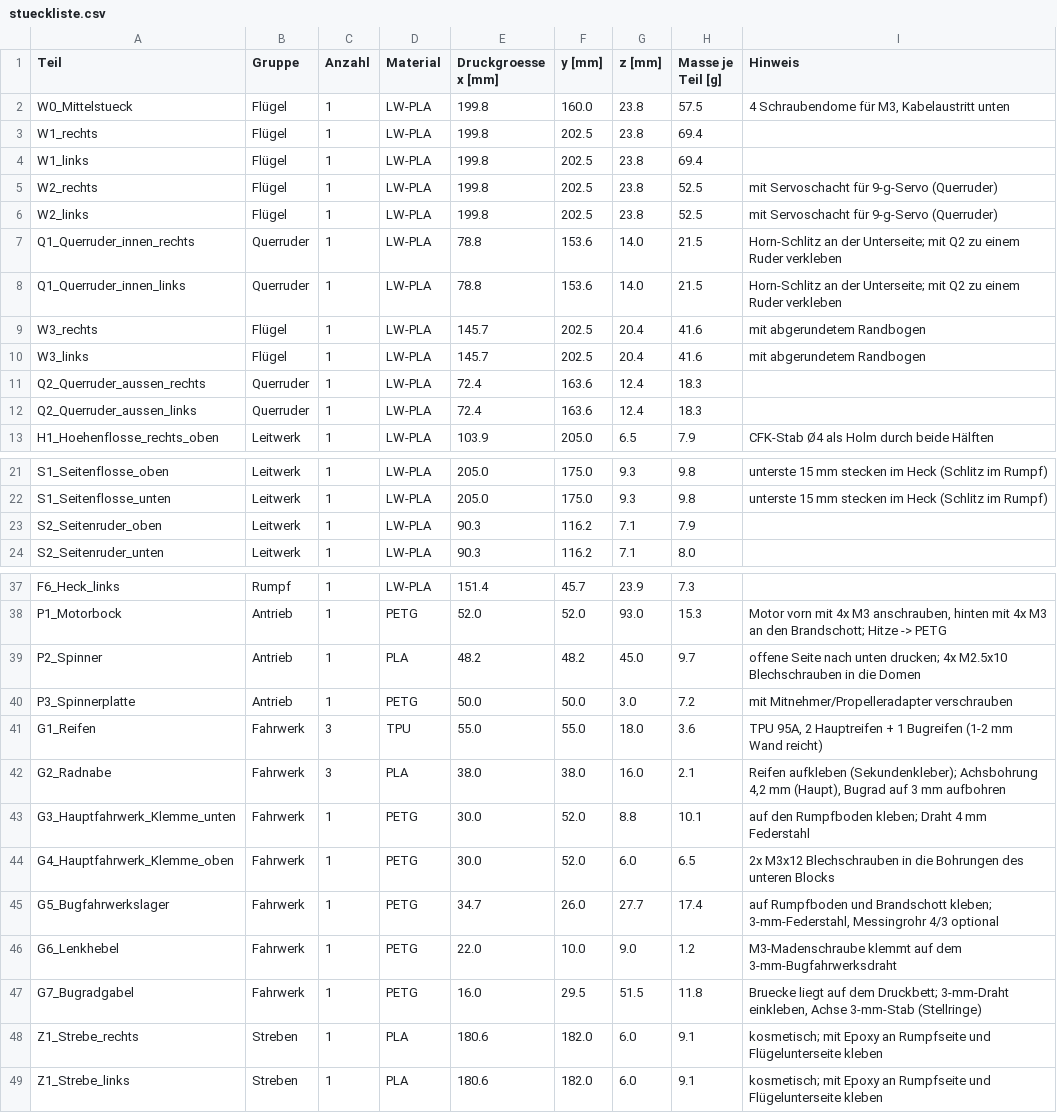
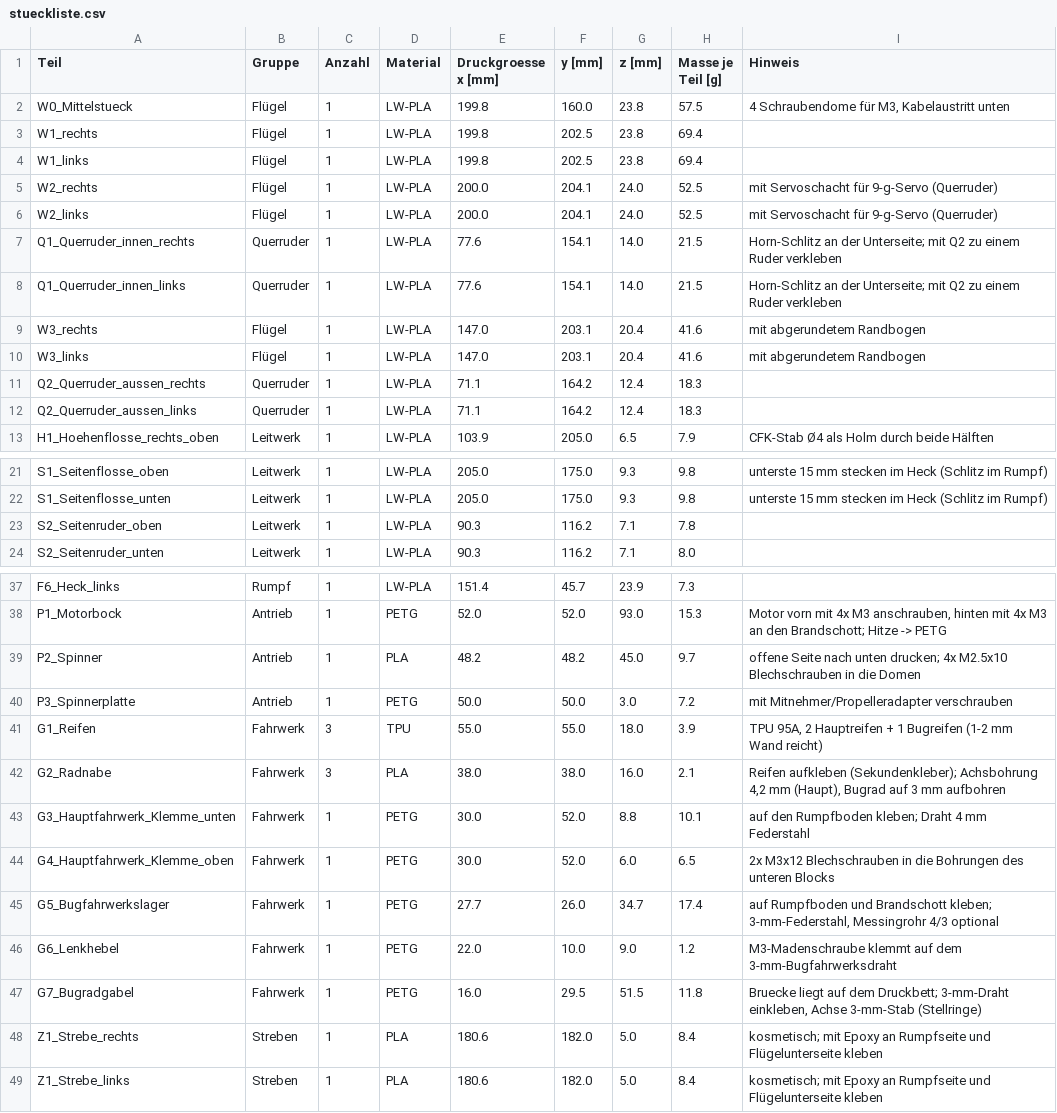
Before and after one commit to JonnyTheK1d/3D_Druck_RC_Flugzeug, a CSV file: docs/stueckliste.csv, drawn as a sheet; only a part is shown, gaps mark what is left out.

```diff
--- a/docs/stueckliste.csv
+++ b/docs/stueckliste.csv
@@ -4,10 +4,10 @@ W1_rechts;Flügel;1;LW-PLA;199.8;202.5;23.8;69.4;
 W1_links;Flügel;1;LW-PLA;199.8;202.5;23.8;69.4;
-W2_rechts;Flügel;1;LW-PLA;199.8;202.5;23.8;52.5;mit Servoschacht für 9-g-Servo (Querruder)
-W2_links;Flügel;1;LW-PLA;199.8;202.5;23.8;52.5;mit Servoschacht für 9-g-Servo (Querruder)
-Q1_Querruder_innen_rechts;Querruder;1;LW-PLA;78.8;153.6;14.0;21.5;"Horn-Schlitz an der Unterseite; mit Q2 zu einem Ruder verkleben"
-Q1_Querruder_innen_links;Querruder;1;LW-PLA;78.8;153.6;14.0;21.5;"Horn-Schlitz an der Unterseite; mit Q2 zu einem Ruder verkleben"
-W3_rechts;Flügel;1;LW-PLA;145.7;202.5;20.4;41.6;mit abgerundetem Randbogen
-W3_links;Flügel;1;LW-PLA;145.7;202.5;20.4;41.6;mit abgerundetem Randbogen
-Q2_Querruder_aussen_rechts;Querruder;1;LW-PLA;72.4;163.6;12.4;18.3;
-Q2_Querruder_aussen_links;Querruder;1;LW-PLA;72.4;163.6;12.4;18.3;
+W2_rechts;Flügel;1;LW-PLA;200.0;204.1;24.0;52.5;mit Servoschacht für 9-g-Servo (Querruder)
+W2_links;Flügel;1;LW-PLA;200.0;204.1;24.0;52.5;mit Servoschacht für 9-g-Servo (Querruder)
+Q1_Querruder_innen_rechts;Querruder;1;LW-PLA;77.6;154.1;14.0;21.5;"Horn-Schlitz an der Unterseite; mit Q2 zu einem Ruder verkleben"
+Q1_Querruder_innen_links;Querruder;1;LW-PLA;77.6;154.1;14.0;21.5;"Horn-Schlitz an der Unterseite; mit Q2 zu einem Ruder verkleben"
+W3_rechts;Flügel;1;LW-PLA;147.0;203.1;20.4;41.6;mit abgerundetem Randbogen
+W3_links;Flügel;1;LW-PLA;147.0;203.1;20.4;41.6;mit abgerundetem Randbogen
+Q2_Querruder_aussen_rechts;Querruder;1;LW-PLA;71.1;164.2;12.4;18.3;
+Q2_Querruder_aussen_links;Querruder;1;LW-PLA;71.1;164.2;12.4;18.3;
 H1_Hoehenflosse_rechts_oben;Leitwerk;1;LW-PLA;103.9;205.0;6.5;7.9;CFK-Stab Ø4 als Holm durch beide Hälften
@@ -22,3 +22,3 @@ S1_Seitenflosse_oben;Leitwerk;1;LW-PLA;205.0;175.0;9.3;9.8;unterste 15 mm stecke
 S1_Seitenflosse_unten;Leitwerk;1;LW-PLA;205.0;175.0;9.3;9.8;unterste 15 mm stecken im Heck (Schlitz im Rumpf)
-S2_Seitenruder_oben;Leitwerk;1;LW-PLA;90.3;116.2;7.1;7.9;
+S2_Seitenruder_oben;Leitwerk;1;LW-PLA;90.3;116.2;7.1;7.8;
 S2_Seitenruder_unten;Leitwerk;1;LW-PLA;90.3;116.2;7.1;8.0;
@@ -40,3 +40,3 @@ P2_Spinner;Antrieb;1;PLA;48.2;48.2;45.0;9.7;"offene Seite nach unten drucken; 4x
 P3_Spinnerplatte;Antrieb;1;PETG;50.0;50.0;3.0;7.2;mit Mitnehmer/Propelleradapter verschrauben
-G1_Reifen;Fahrwerk;3;TPU;55.0;55.0;18.0;3.6;TPU 95A, 2 Hauptreifen + 1 Bugreifen (1-2 mm Wand reicht)
+G1_Reifen;Fahrwerk;3;TPU;55.0;55.0;18.0;3.9;TPU 95A, 2 Hauptreifen + 1 Bugreifen (1-2 mm Wand reicht)
 G2_Radnabe;Fahrwerk;3;PLA;38.0;38.0;16.0;2.1;"Reifen aufkleben (Sekundenkleber); Achsbohrung 4,2 mm (Haupt), Bugrad auf 3 mm aufbohren"
@@ -44,6 +44,6 @@ G3_Hauptfahrwerk_Klemme_unten;Fahrwerk;1;PETG;30.0;52.0;8.8;10.1;"auf den Rumpfb
 G4_Hauptfahrwerk_Klemme_oben;Fahrwerk;1;PETG;30.0;52.0;6.0;6.5;2x M3x12 Blechschrauben in die Bohrungen des unteren Blocks
-G5_Bugfahrwerkslager;Fahrwerk;1;PETG;34.7;26.0;27.7;17.4;"auf Rumpfboden und Brandschott kleben; 3-mm-Federstahl, Messingrohr 4/3 optional"
+G5_Bugfahrwerkslager;Fahrwerk;1;PETG;27.7;26.0;34.7;17.4;"auf Rumpfboden und Brandschott kleben; 3-mm-Federstahl, Messingrohr 4/3 optional"
 G6_Lenkhebel;Fahrwerk;1;PETG;22.0;10.0;9.0;1.2;M3-Madenschraube klemmt auf dem 3-mm-Bugfahrwerksdraht
 G7_Bugradgabel;Fahrwerk;1;PETG;16.0;29.5;51.5;11.8;"Bruecke liegt auf dem Druckbett; 3-mm-Draht einkleben, Achse 3-mm-Stab (Stellringe)"
-Z1_Strebe_rechts;Streben;1;PLA;180.6;182.0;6.0;9.1;"kosmetisch; mit Epoxy an Rumpfseite und Flügelunterseite kleben"
-Z1_Strebe_links;Streben;1;PLA;180.6;182.0;6.0;9.1;"kosmetisch; mit Epoxy an Rumpfseite und Flügelunterseite kleben"
+Z1_Strebe_rechts;Streben;1;PLA;180.6;182.0;5.0;8.4;"kosmetisch; mit Epoxy an Rumpfseite und Flügelunterseite kleben"
+Z1_Strebe_links;Streben;1;PLA;180.6;182.0;5.0;8.4;"kosmetisch; mit Epoxy an Rumpfseite und Flügelunterseite kleben"
```
Also changed, not shown: 32 other files.
